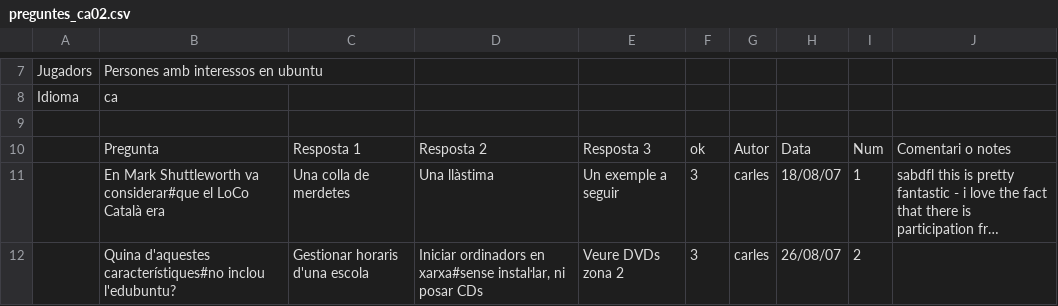
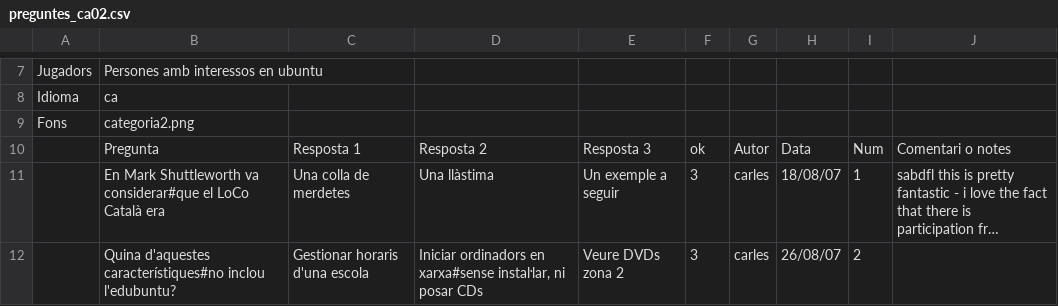
Before and after one commit to freevial/freevial, a CSV file: preguntes_ca02.csv, drawn as a sheet; only a part is shown, gaps mark what is left out; long unchanged cells end in ….

```diff
--- a/preguntes_ca02.csv
+++ b/preguntes_ca02.csv
@@ -8,3 +8,3 @@
 "Idioma","ca",,,,,,,,
-,,,,,,,,,
+"Fons","categoria2.png",,,,,,,,
 ,"Pregunta","Resposta 1 ","Resposta 2","Resposta 3","ok","Autor ","Data","Num","Comentari o notes"
```
Also changed, not shown: preguntes_ca01.csv, preguntes_ca03.csv, 18 other files.
